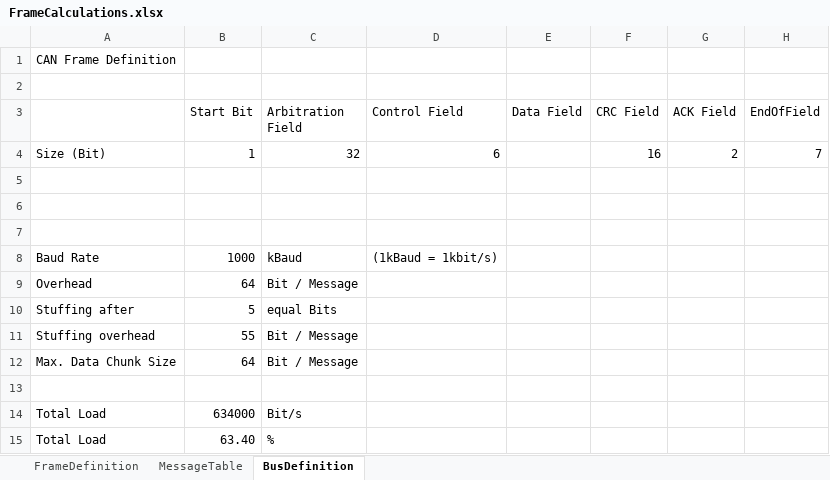
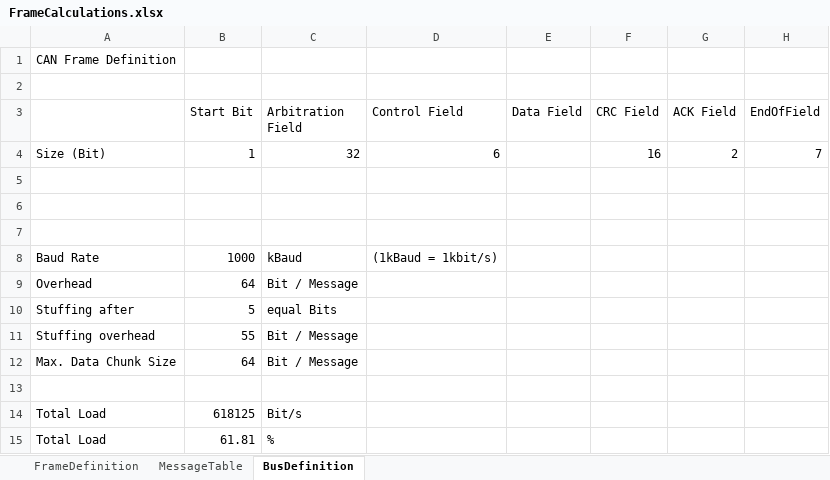
Before and after one commit to mxcd/CANnon, an Excel workbook: Protocol/FrameCalculations.xlsx, sheet BusDefinition, drawn as a sheet; values as stored, in another font and other column widths than the file's, no borders; the diff names each change by its address in the sheet, - before the commit and + after, or states it on an @@ line.

```diff
--- a/Protocol/FrameCalculations.xlsx (sheet BusDefinition)
+++ b/Protocol/FrameCalculations.xlsx (sheet BusDefinition)
-B14 (Start Bit): 634000
+B14 (Start Bit): 618125
-B15 (Start Bit): 63.40
+B15 (Start Bit): 61.81
```
Also changed, not shown: sheet FrameDefinition, sheet MessageTable, formulas that keep their value, 16 other files.
